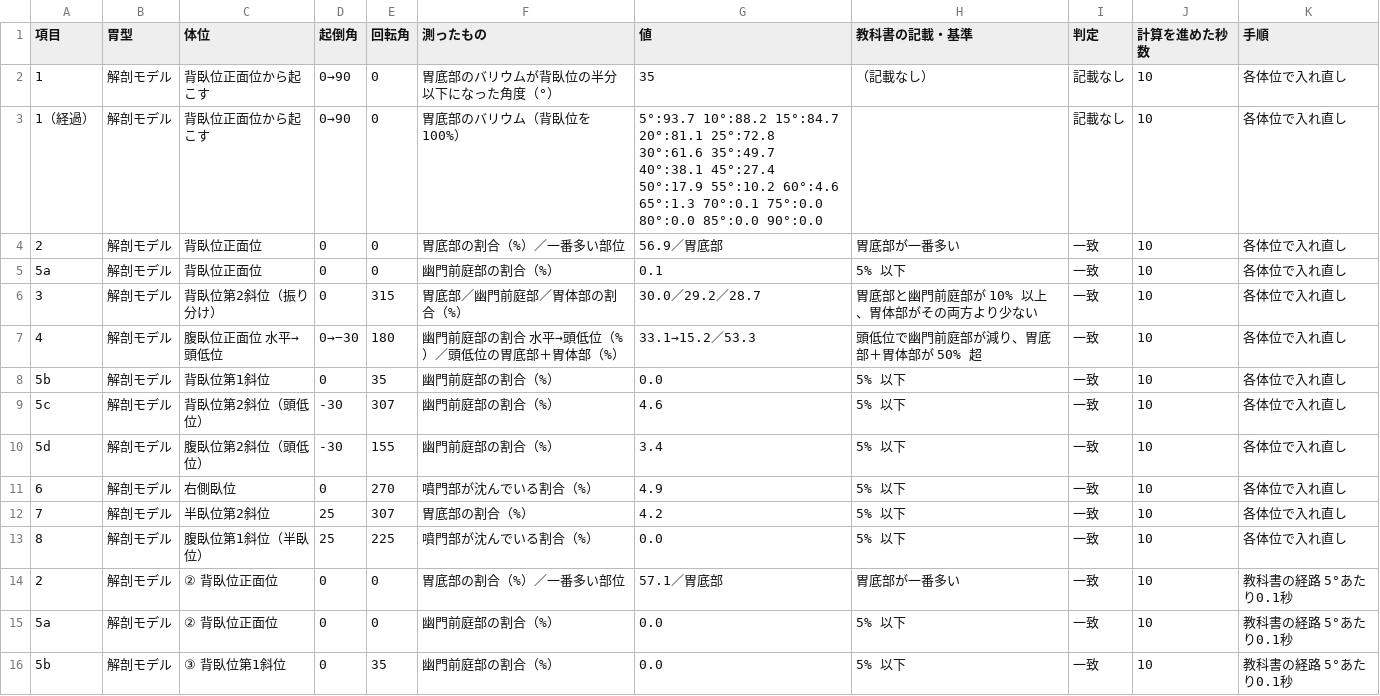
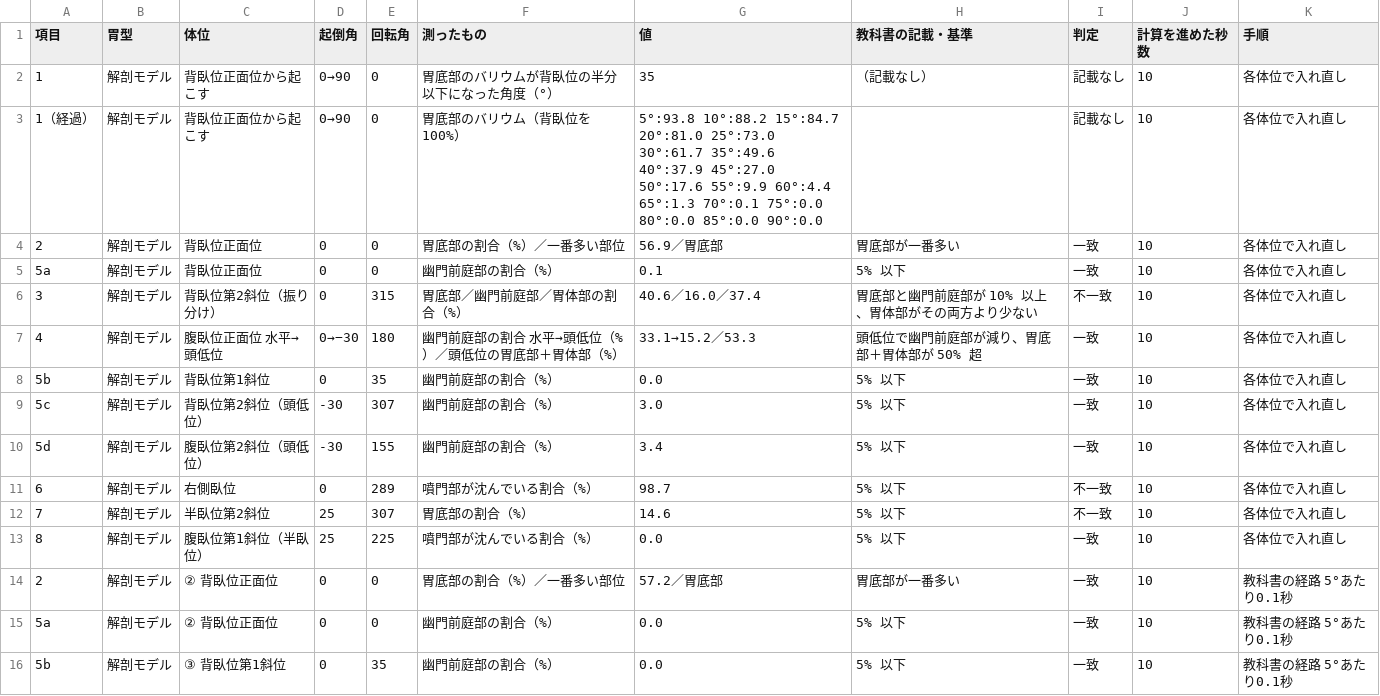
Before and after one commit to itosky79/stomach, a CSV file: v2/results/textbook_check_bp3d_twist_20261027.csv, drawn as a sheet; only a part is shown; the diff covers the shown part only.

```diff
--- a/v2/results/textbook_check_bp3d_twist_20261027.csv
+++ b/v2/results/textbook_check_bp3d_twist_20261027.csv
@@ -2,14 +2,14 @@
 1,解剖モデル,背臥位正面位から起こす,0→90,0,胃底部のバリウムが背臥位の半分以下になった角度（°）,35,（記載なし）,記載なし,10,各体位で入れ直し
-1（経過）,解剖モデル,背臥位正面位から起こす,0→90,0,胃底部のバリウム（背臥位を 100%）,5°:93.7 10°:88.2 15°:84.7 20°:81.1 25°:72.8 30°:61.6 35°:49.7 40°:38.1 45°:27.4 50°:17.9 55°:10.2 60°:4.6 65°:1.3 70°:0.1 75°:0.0 80°:0.0 85°:0.0 90°:0.0,,記載なし,10,各体位で入れ直し
+1（経過）,解剖モデル,背臥位正面位から起こす,0→90,0,胃底部のバリウム（背臥位を 100%）,5°:93.8 10°:88.2 15°:84.7 20°:81.0 25°:73.0 30°:61.7 35°:49.6 40°:37.9 45°:27.0 50°:17.6 55°:9.9 60°:4.4 65°:1.3 70°:0.1 75°:0.0 80°:0.0 85°:0.0 90°:0.0,,記載なし,10,各体位で入れ直し
 2,解剖モデル,背臥位正面位,0,0,胃底部の割合（%）／一番多い部位,56.9／胃底部,胃底部が一番多い,一致,10,各体位で入れ直し
 5a,解剖モデル,背臥位正面位,0,0,幽門前庭部の割合（%）,0.1,5% 以下,一致,10,各体位で入れ直し
-3,解剖モデル,背臥位第2斜位（振り分け）,0,315,胃底部／幽門前庭部／胃体部の割合（%）,30.0／29.2／28.7,胃底部と幽門前庭部が 10% 以上、胃体部がその両方より少ない,一致,10,各体位で入れ直し
+3,解剖モデル,背臥位第2斜位（振り分け）,0,315,胃底部／幽門前庭部／胃体部の割合（%）,40.6／16.0／37.4,胃底部と幽門前庭部が 10% 以上、胃体部がその両方より少ない,不一致,10,各体位で入れ直し
 4,解剖モデル,腹臥位正面位 水平→頭低位,0→−30,180,幽門前庭部の割合 水平→頭低位（%）／頭低位の胃底部＋胃体部（%）,33.1→15.2／53.3,頭低位で幽門前庭部が減り、胃底部＋胃体部が 50% 超,一致,10,各体位で入れ直し
 5b,解剖モデル,背臥位第1斜位,0,35,幽門前庭部の割合（%）,0.0,5% 以下,一致,10,各体位で入れ直し
-5c,解剖モデル,背臥位第2斜位（頭低位）,-30,307,幽門前庭部の割合（%）,4.6,5% 以下,一致,10,各体位で入れ直し
+5c,解剖モデル,背臥位第2斜位（頭低位）,-30,307,幽門前庭部の割合（%）,3.0,5% 以下,一致,10,各体位で入れ直し
 5d,解剖モデル,腹臥位第2斜位（頭低位）,-30,155,幽門前庭部の割合（%）,3.4,5% 以下,一致,10,各体位で入れ直し
-6,解剖モデル,右側臥位,0,270,噴門部が沈んでいる割合（%）,4.9,5% 以下,一致,10,各体位で入れ直し
-7,解剖モデル,半臥位第2斜位,25,307,胃底部の割合（%）,4.2,5% 以下,一致,10,各体位で入れ直し
+6,解剖モデル,右側臥位,0,289,噴門部が沈んでいる割合（%）,98.7,5% 以下,不一致,10,各体位で入れ直し
+7,解剖モデル,半臥位第2斜位,25,307,胃底部の割合（%）,14.6,5% 以下,不一致,10,各体位で入れ直し
 8,解剖モデル,腹臥位第1斜位（半臥位）,25,225,噴門部が沈んでいる割合（%）,0.0,5% 以下,一致,10,各体位で入れ直し
-2,解剖モデル,② 背臥位正面位,0,0,胃底部の割合（%）／一番多い部位,57.1／胃底部,胃底部が一番多い,一致,10,教科書の経路 5°あたり0.1秒
+2,解剖モデル,② 背臥位正面位,0,0,胃底部の割合（%）／一番多い部位,57.2／胃底部,胃底部が一番多い,一致,10,教科書の経路 5°あたり0.1秒
 5a,解剖モデル,② 背臥位正面位,0,0,幽門前庭部の割合（%）,0.0,5% 以下,一致,10,教科書の経路 5°あたり0.1秒
```
Also changed, not shown: 70 edited cells elsewhere in this file, 3 other files.
